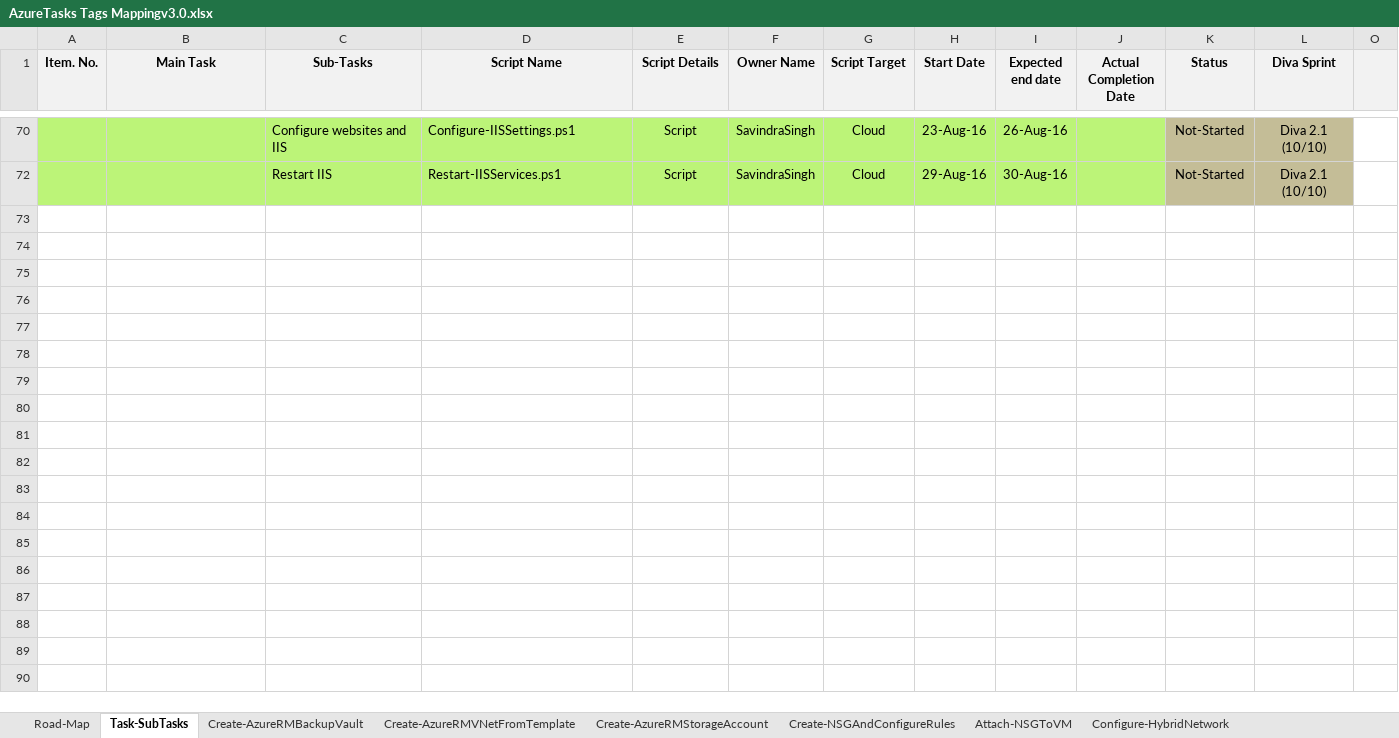
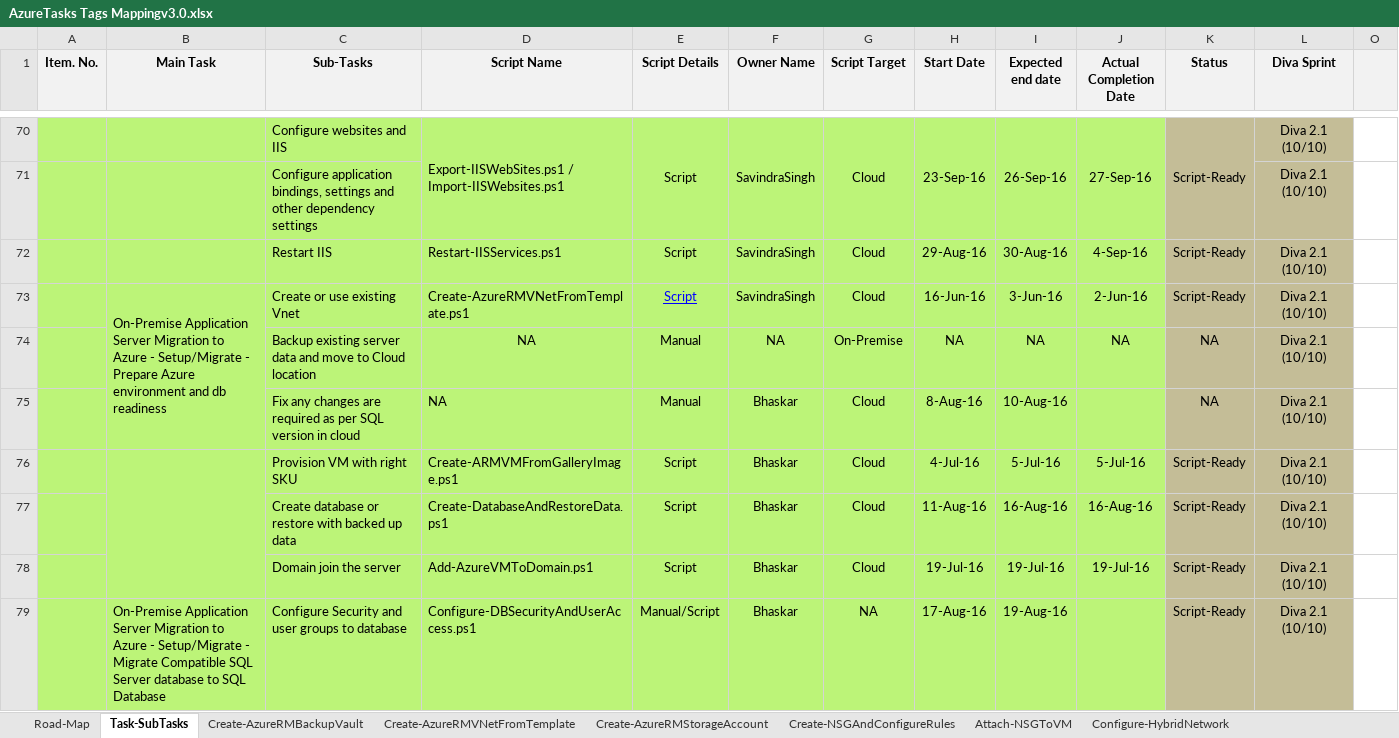
Before and after one commit to SavindraSingh/NEPortal-PowerShell-Scripts, an Excel workbook: Documentation/AzureTasks Tags Mappingv3.0.xlsx, sheet Task-SubTasks, drawn as a sheet; only a part is shown, gaps mark what is left out; values as stored, in another font and other column widths than the file's, no borders; conditional formats not drawn; the diff covers the shown part only; the diff names each change by its address in the sheet, - before the commit and + after, or states it on an @@ line.

```diff
--- a/Documentation/AzureTasks Tags Mappingv3.0.xlsx (sheet Task-SubTasks)
+++ b/Documentation/AzureTasks Tags Mappingv3.0.xlsx (sheet Task-SubTasks)
-D70 (Script Name): Configure-IISSettings.ps1
+D70 (Script Name): Export-IISWebSites.ps1 / Import-IISWebsites.ps1
+D70:D71 merged
+E70:E71 merged
+F70:F71 merged
+G70:G71 merged
-H70 (Start Date): 23-Aug-16
+H70 (Start Date): 23-Sep-16
+H70:H71 merged
-I70 (Expected end date): 26-Aug-16
+I70 (Expected end date): 26-Sep-16
+I70:I71 merged
-J70 (Actual Completion Date): (empty)
+J70 (Actual Completion Date): 27-Sep-16
+J70:J71 merged
-K70 (Status): Not-Started
+K70 (Status): Script-Ready
+K70:K71 merged
+row 71:  |  | Configure application bindings, settings and other dependency settings |  |  |  |  |  |  |  |  | Diva 2.1 (10/10)
-J72 (Actual Completion Date): (empty)
+J72 (Actual Completion Date): 4-Sep-16
-K72 (Status): Not-Started
+K72 (Status): Script-Ready
@@ row 73 unhidden:  | On-Premise Application Server Migration to Azure - Setup/Migrate - Prepare Azure environment and db readiness | Create or use existing Vnet | Create-AzureRMVNetFromTemplate.ps1 | Script | SavindraSingh | Cloud | 16-Jun-16 | 3-Jun-16 | 2-Jun-16 | Script-Ready | Diva 2.1 (10/10) @@
@@ row 74 unhidden:  |  | Backup existing server data and move to Cloud location | NA | Manual | NA | On-Premise | NA | NA | NA | NA | Diva 2.1 (10/10) @@
+row 75:  |  | Fix any changes are required as per SQL version in cloud | NA | Manual | Bhaskar | Cloud | 8-Aug-16 | 10-Aug-16 |  | NA | Diva 2.1 (10/10)
@@ row 76 unhidden:  |  | Provision VM with right SKU | Create-ARMVMFromGalleryImage.ps1 | Script | Bhaskar | Cloud | 4-Jul-16 | 5-Jul-16 | 5-Jul-16 | Script-Ready | Diva 2.1 (10/10) @@
@@ row 77 unhidden:  |  | Create database or restore with backed up data | Create-DatabaseAndRestoreData.ps1 | Script | Bhaskar | Cloud | 11-Aug-16 | 16-Aug-16 | 16-Aug-16 | Script-Ready | Diva 2.1 (10/10) @@
@@ row 78 unhidden:  |  | Domain join the server | Add-AzureVMToDomain.ps1 | Script | Bhaskar | Cloud | 19-Jul-16 | 19-Jul-16 | 19-Jul-16 | Script-Ready | Diva 2.1 (10/10) @@
@@ row 79 unhidden:  | On-Premise Application Server Migration to Azure - Setup/Migrate - Migrate Compatible SQL Server database to SQL Database | Configure Security and user groups to database | Configure-DBSecurityAndUserAccess.ps1 | Manual/Script | Bhaskar | NA | 17-Aug-16 | 19-Aug-16 |  | Script-Ready | Diva 2.1 (10/10) @@
```
Also changed, not shown: 3 added rows, 75 hidden or unhidden rows, 10 edited cells and merged cells elsewhere in this sheet, hidden cells.
